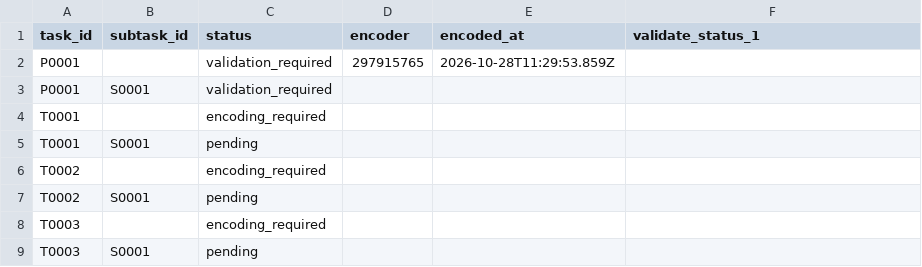
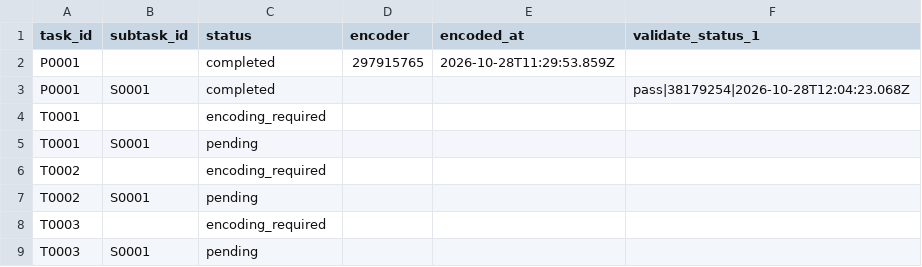
Before and after one commit to ohwjd/20261028-2-fledermaus-again, a CSV file: tracking/state.csv, drawn as a sheet.

```diff
--- a/tracking/state.csv
+++ b/tracking/state.csv
@@ -1,4 +1,4 @@
 task_id,subtask_id,status,encoder,encoded_at,validate_status_1
-P0001,,validation_required,297915765,2026-10-28T11:29:53.859Z,
-P0001,S0001,validation_required,,,
+P0001,,completed,297915765,2026-10-28T11:29:53.859Z,
+P0001,S0001,completed,,,pass|38179254|2026-10-28T12:04:23.068Z
 T0001,,encoding_required,,,
```
Also changed, not shown: tracking/history.csv, 1 other file.
